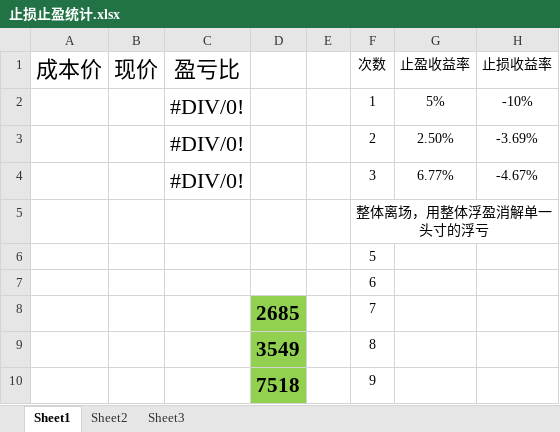
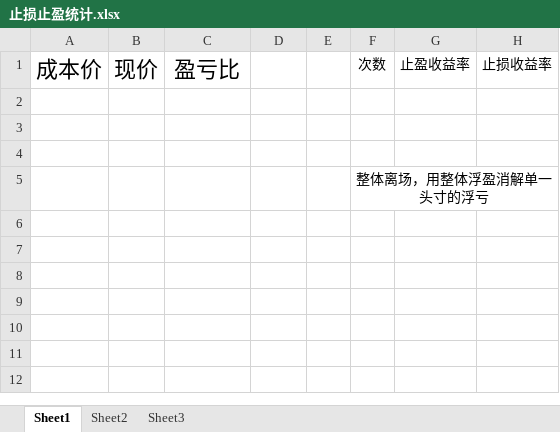
Before and after one commit to mojoru2023/Recording_IB, an Excel workbook: 止损止盈统计.xlsx, sheet Sheet1, drawn as a sheet; values as stored, in another font and other column widths than the file's, no borders; conditional formats not drawn; the diff names each change by its address in the sheet, - before the commit and + after, or states it on an @@ line.

```diff
--- a/止损止盈统计.xlsx (sheet Sheet1)
+++ b/止损止盈统计.xlsx (sheet Sheet1)
-row 2:  |  | #DIV/0! |  |  | 1 | 5% | -10%
+row 2: (empty)
-row 3:  |  | #DIV/0! |  |  | 2 | 2.50% | -3.69%
+row 3: (empty)
-row 4:  |  | #DIV/0! |  |  | 3 | 6.77% | -4.67%
+row 4: (empty)
-row 6:  |  |  |  |  | 5
-row 7:  |  |  |  |  | 6
-row 8:  |  |  | 2685 |  | 7
-row 9:  |  |  | 3549 |  | 8
-row 10:  |  |  | 7518 |  | 9
```
Also changed, not shown: 2 other files.
